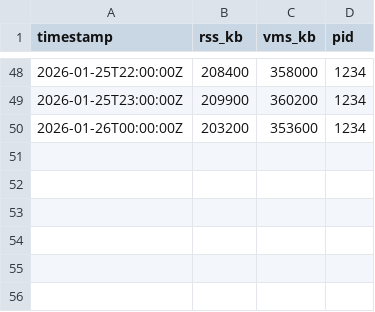
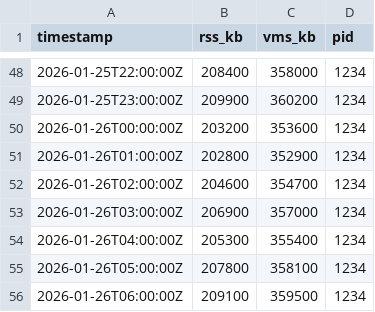
Before and after one commit to stranske/Manager-Database, a CSV file: monitoring/memory_usage.csv, drawn as a sheet; only a part is shown, gaps mark what is left out; the diff names each change by its address in the sheet, - before the commit and + after, or states it on an @@ line.

```diff
--- a/monitoring/memory_usage.csv
+++ b/monitoring/memory_usage.csv
+row 51: 2026-01-26T01:00:00Z | 202800 | 352900 | 1234
+row 52: 2026-01-26T02:00:00Z | 204600 | 354700 | 1234
+row 53: 2026-01-26T03:00:00Z | 206900 | 357000 | 1234
+row 54: 2026-01-26T04:00:00Z | 205300 | 355400 | 1234
+row 55: 2026-01-26T05:00:00Z | 207800 | 358100 | 1234
+row 56: 2026-01-26T06:00:00Z | 209100 | 359500 | 1234
```
Also changed, not shown: 2 other files.
